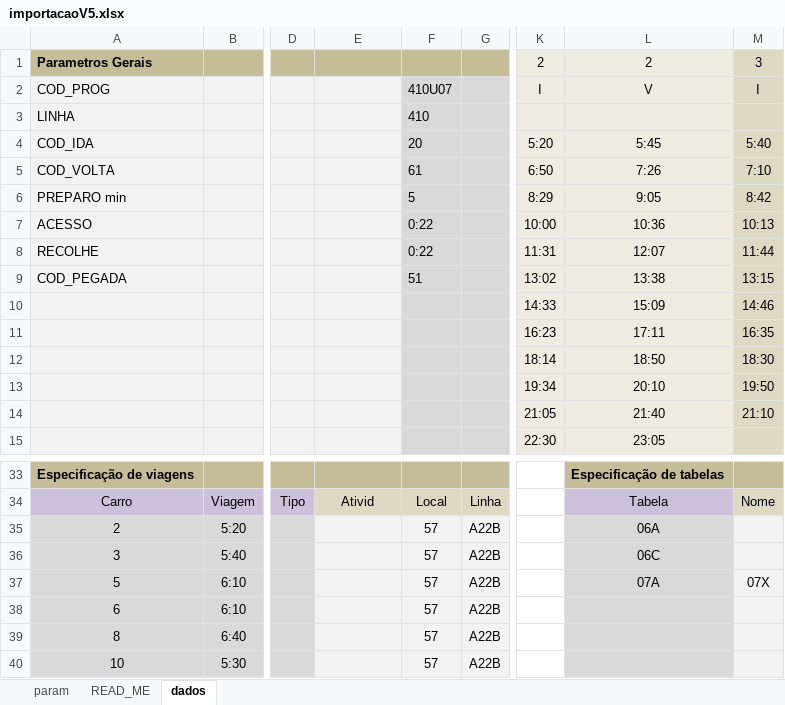
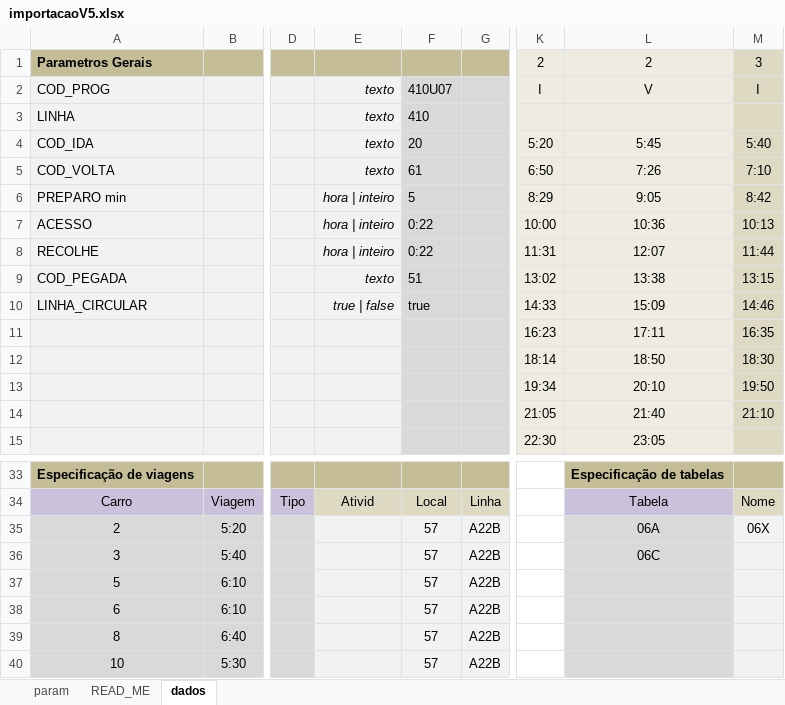
Before and after one commit to castelhano/praxio_import_prog, an Excel workbook: importacaoV5.xlsx, sheet dados, drawn as a sheet; only a part is shown, gaps mark what is left out; values as stored, in another font and other column widths than the file's, no borders; the diff names each change by its address in the sheet, - before the commit and + after, or states it on an @@ line.

Commit message:
V6 Alpha1 implem suporte circular

```diff
--- a/importacaoV5.xlsx (sheet dados)
+++ b/importacaoV5.xlsx (sheet dados)
-E2:E5: (empty)
+E2:E5: texto
-E6:E8: (empty)
+E6:E8: hora | inteiro
-E9: (empty)
+E9: texto
-A10: (empty)
+A10: LINHA_CIRCULAR
-E10: (empty)
+E10: true | false
-F10: (empty)
+F10: true
-M35: (empty)
+M35: 06X
-L37: 07A
+L37: (empty)
-M37: 07X
+M37: (empty)
```
Also changed, not shown: 2 other files.
